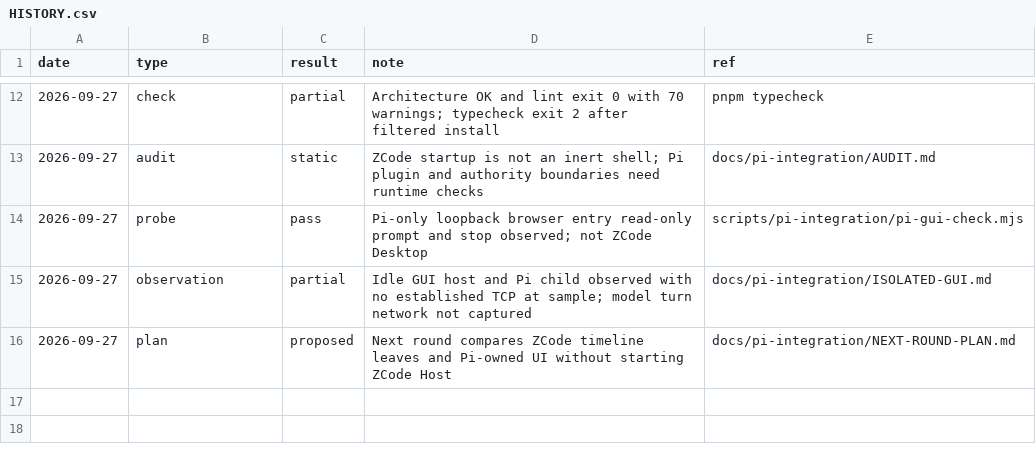
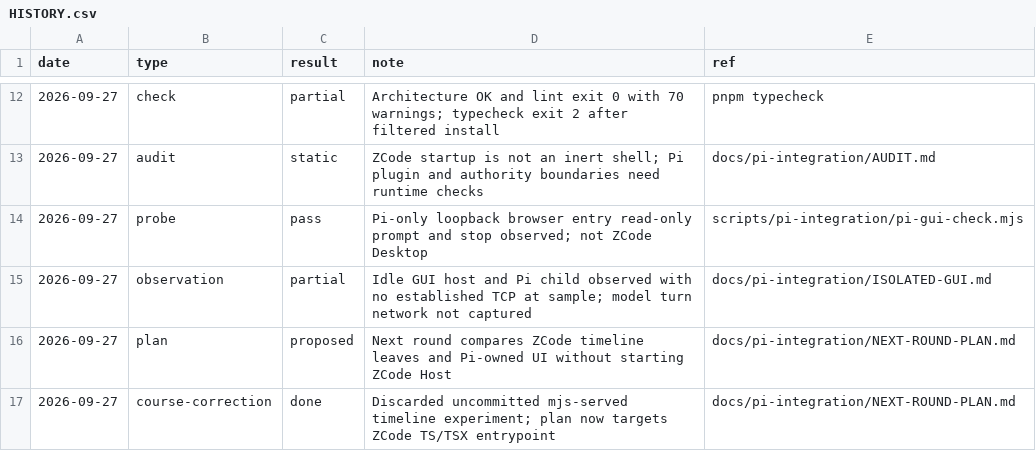
Before and after one commit to Wha1eChai/ZCode, a CSV file: docs/pi-integration/HISTORY.csv, drawn as a sheet; only a part is shown, gaps mark what is left out.

Commit message:
docs: align Pi integration plan with ZCode TS entrypoints

```diff
--- a/docs/pi-integration/HISTORY.csv
+++ b/docs/pi-integration/HISTORY.csv
@@ -16 +16,2 @@ date,type,result,note,ref
 2026-09-27,plan,proposed,Next round compares ZCode timeline leaves and Pi-owned UI without starting ZCode Host,docs/pi-integration/NEXT-ROUND-PLAN.md
+2026-09-27,course-correction,done,Discarded uncommitted mjs-served timeline experiment; plan now targets ZCode TS/TSX entrypoint,docs/pi-integration/NEXT-ROUND-PLAN.md
```
Also changed, not shown: 1 other file.
